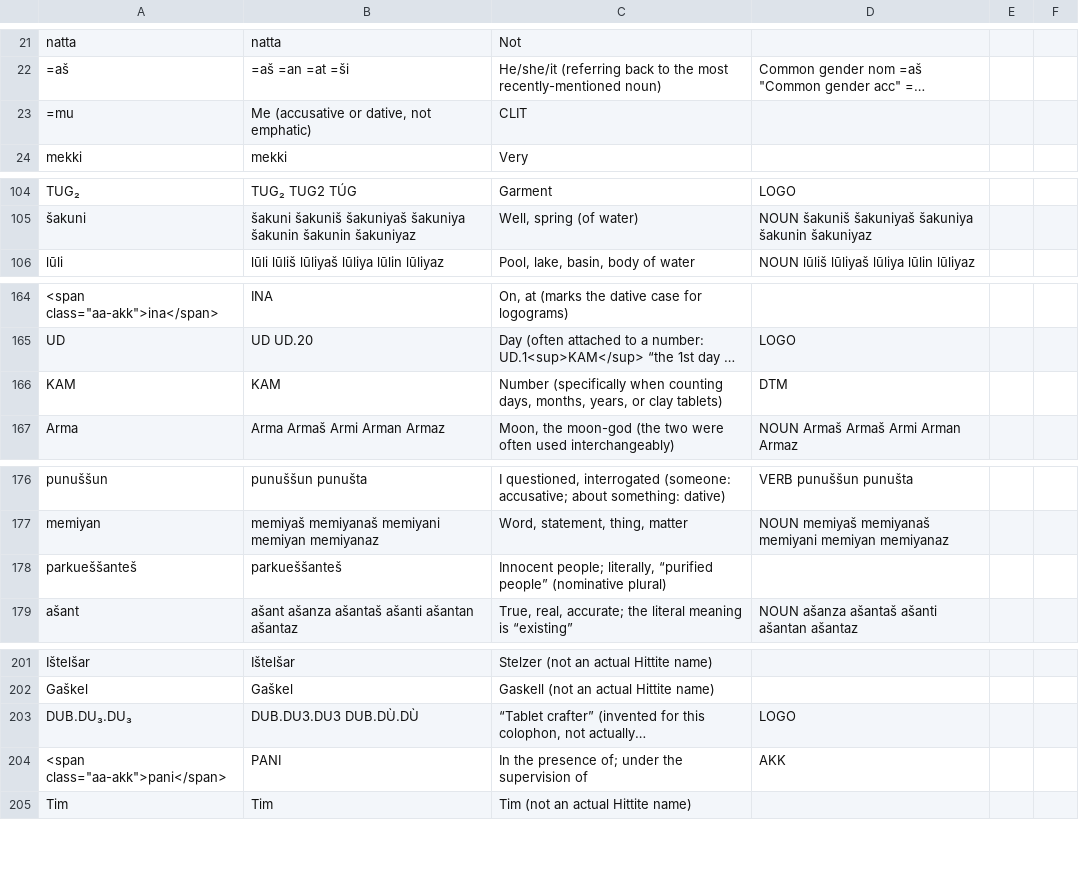
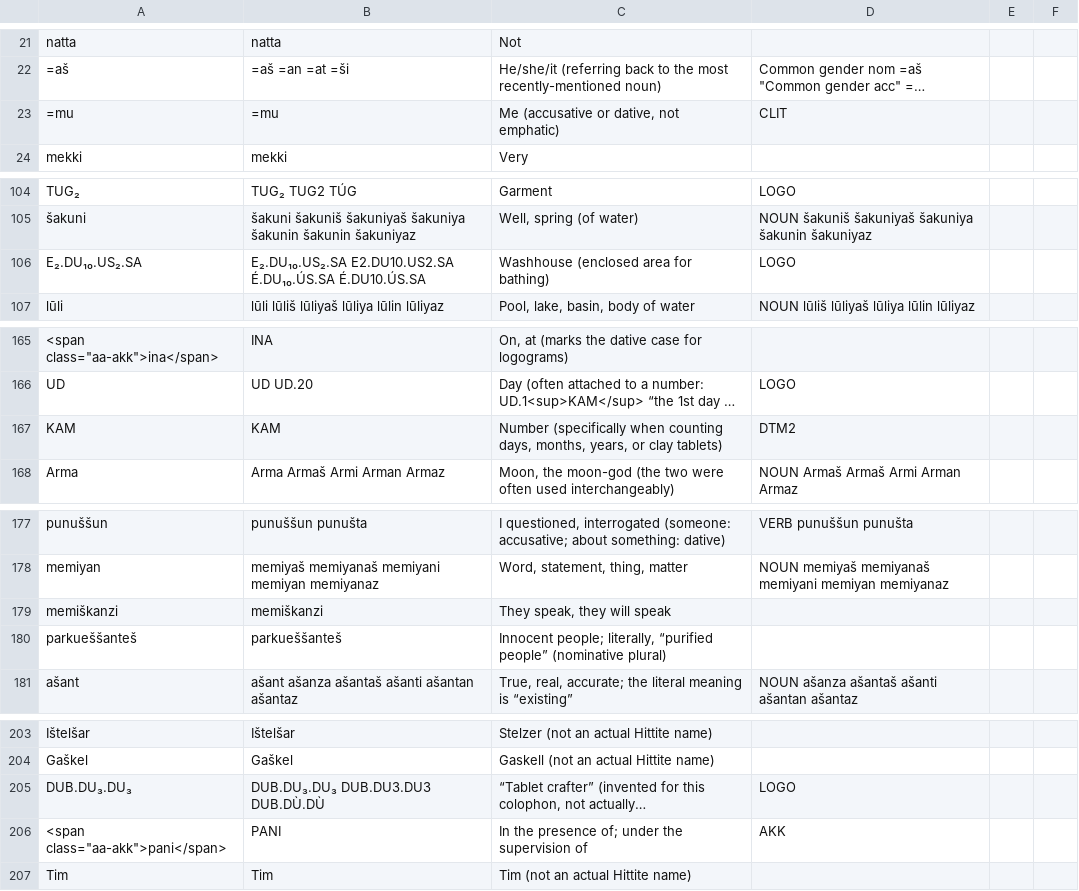
Before and after one commit to dstelzer/hittite-dialog, a TSV file: dictionary.tsv, drawn as a sheet; only a part is shown, gaps mark what is left out; long unchanged cells end in …; addresses are those after the commit; the diff names each change by its address in the sheet, - before the commit and + after, or states it on an @@ line.

```diff
--- a/dictionary.tsv
+++ b/dictionary.tsv
-B23: Me (accusative or dative, not emphatic)
+B23: =mu
-C23: CLIT
+C23: Me (accusative or dative, not emphatic)
-D23: (empty)
+D23: CLIT
+row 106: E₂.DU₁₀.US₂.SA | E₂.DU₁₀.US₂.SA E2.DU10.US2.SA É.DU₁₀.ÚS.SA É.DU10.ÚS.SA | Washhouse (enclosed area for bathing) | LOGO
-D167: DTM
+D167: DTM2
+row 179: memiškanzi | memiškanzi | They speak, they will speak
-B205: DUB.DU3.DU3 DUB.DÙ.DÙ
+B205: DUB.DU₃.DU₃ DUB.DU3.DU3 DUB.DÙ.DÙ
```
Also changed, not shown: 9 other files.
